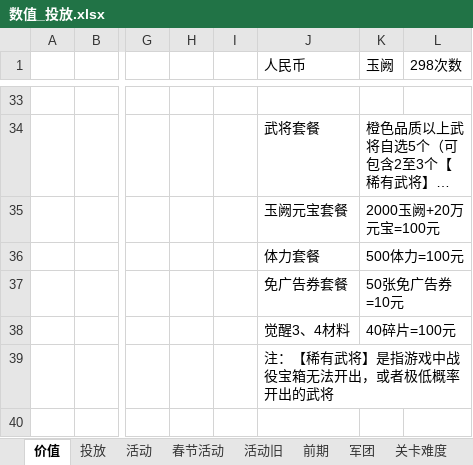
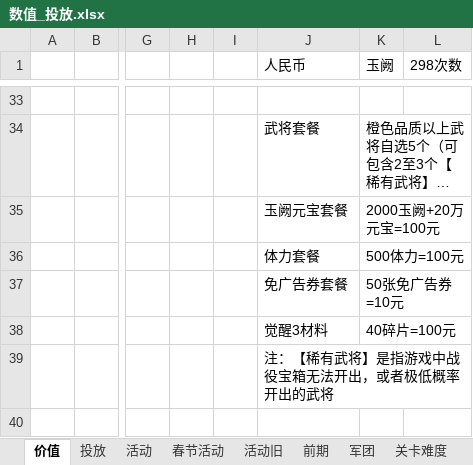
Before and after one commit to MiYanLiang/HeroScrollPj, an Excel workbook: 策划文档/数值_投放.xlsx, sheet 价值, drawn as a sheet; only a part is shown, gaps mark what is left out; long unchanged cells end in …; values as stored, in another font and other column widths than the file's, no borders; charts and pictures not drawn; the diff names each change by its address in the sheet, - before the commit and + after, or states it on an @@ line.

```diff
--- a/策划文档/数值_投放.xlsx (sheet 价值)
+++ b/策划文档/数值_投放.xlsx (sheet 价值)
-J38 (人民币): 觉醒3、4材料
+J38 (人民币): 觉醒3材料
```
Also changed, not shown: sheet 觉醒材料, 1 other file.
